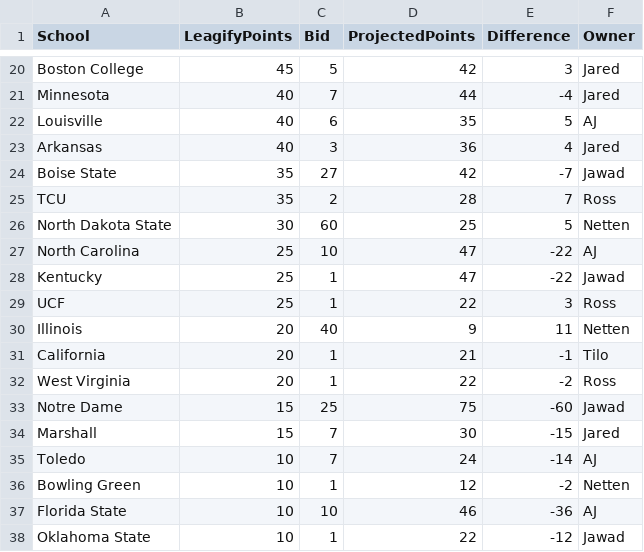
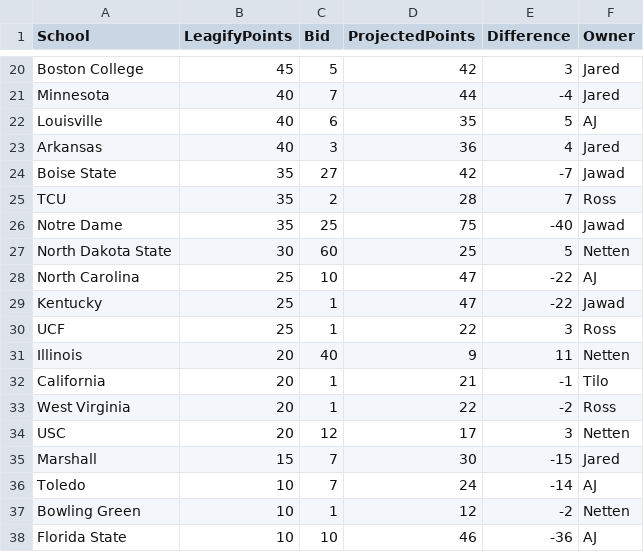
Before and after one commit to zo0o0ot/draft-scorer-nfl, a CSV file: leagify-result-stats/2025/2025DraftPointsBySchool.csv, drawn as a sheet; only a part is shown, gaps mark what is left out; the shorter side is filled out with more unchanged rows.

```diff
--- a/leagify-result-stats/2025/2025DraftPointsBySchool.csv
+++ b/leagify-result-stats/2025/2025DraftPointsBySchool.csv
@@ -25,2 +25,3 @@ Boise State,35,27,42,-7,Jawad
 TCU,35,2,28,7,Ross
+Notre Dame,35,25,75,-40,Jawad
 North Dakota State,30,60,25,5,Netten
@@ -32,3 +33,3 @@ California,20,1,21,-1,Tilo
 West Virginia,20,1,22,-2,Ross
-Notre Dame,15,25,75,-60,Jawad
+USC,20,12,17,3,Netten
 Marshall,15,7,30,-15,Jared
```
Also changed, not shown: leagify-result-stats/2025/2025Flops.csv, leagify-result-stats/2025/2025LeagifySchoolStats.csv, 3 other files.
